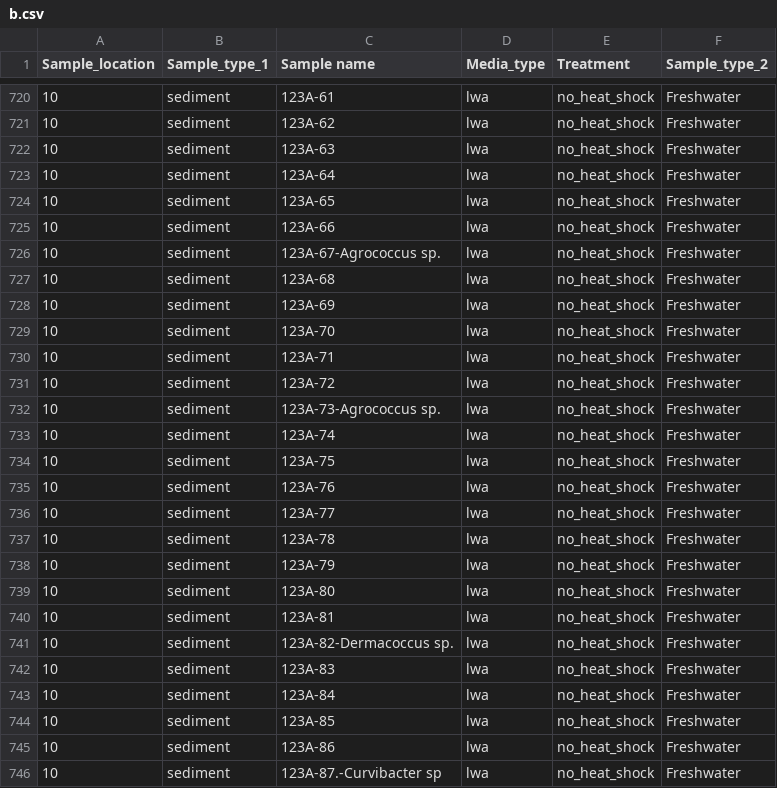
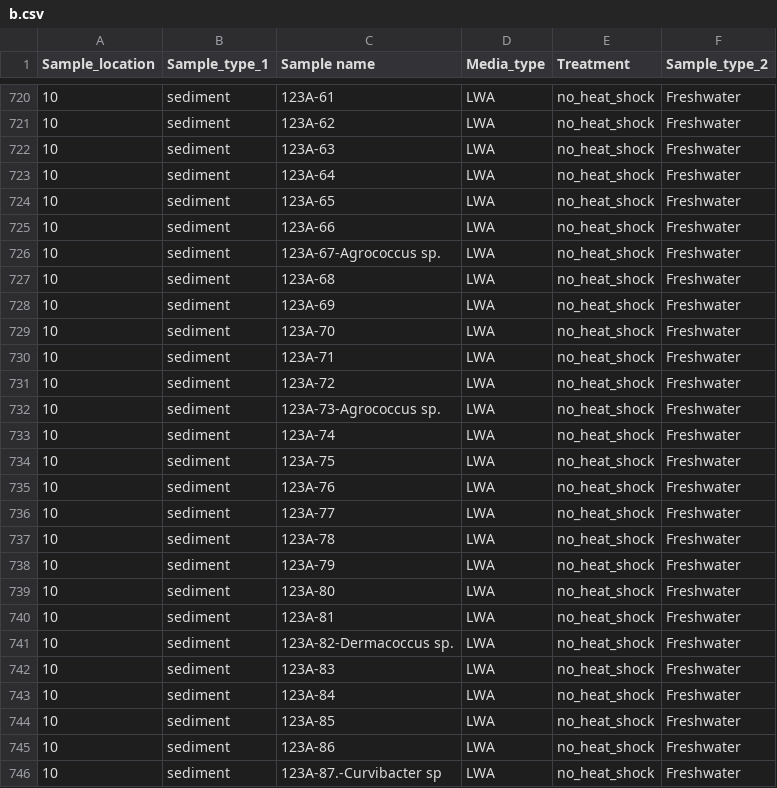
Before and after one commit to chasemc/DendrogramAndDots, a CSV file: Data/b.csv, drawn as a sheet; only a part is shown, gaps mark what is left out; the diff covers the shown part only.

```diff
--- a/Data/b.csv
+++ b/Data/b.csv
@@ -720,27 +720,27 @@ Sample_location,Sample_type_1,Sample name,Media_type,Treatment,Sample_type_2
-10,sediment,123A-61,lwa,no_heat_shock,Freshwater
-10,sediment,123A-62,lwa,no_heat_shock,Freshwater
-10,sediment,123A-63,lwa,no_heat_shock,Freshwater
-10,sediment,123A-64,lwa,no_heat_shock,Freshwater
-10,sediment,123A-65,lwa,no_heat_shock,Freshwater
-10,sediment,123A-66,lwa,no_heat_shock,Freshwater
-10,sediment,123A-67-Agrococcus sp.,lwa,no_heat_shock,Freshwater
-10,sediment,123A-68,lwa,no_heat_shock,Freshwater
-10,sediment,123A-69,lwa,no_heat_shock,Freshwater
-10,sediment,123A-70,lwa,no_heat_shock,Freshwater
-10,sediment,123A-71,lwa,no_heat_shock,Freshwater
-10,sediment,123A-72,lwa,no_heat_shock,Freshwater
-10,sediment,123A-73-Agrococcus sp.,lwa,no_heat_shock,Freshwater
-10,sediment,123A-74,lwa,no_heat_shock,Freshwater
-10,sediment,123A-75,lwa,no_heat_shock,Freshwater
-10,sediment,123A-76,lwa,no_heat_shock,Freshwater
-10,sediment,123A-77,lwa,no_heat_shock,Freshwater
-10,sediment,123A-78,lwa,no_heat_shock,Freshwater
-10,sediment,123A-79,lwa,no_heat_shock,Freshwater
-10,sediment,123A-80,lwa,no_heat_shock,Freshwater
-10,sediment,123A-81,lwa,no_heat_shock,Freshwater
-10,sediment,123A-82-Dermacoccus sp.,lwa,no_heat_shock,Freshwater
-10,sediment,123A-83,lwa,no_heat_shock,Freshwater
-10,sediment,123A-84,lwa,no_heat_shock,Freshwater
-10,sediment,123A-85,lwa,no_heat_shock,Freshwater
-10,sediment,123A-86,lwa,no_heat_shock,Freshwater
-10,sediment,123A-87.-Curvibacter sp,lwa,no_heat_shock,Freshwater
+10,sediment,123A-61,LWA,no_heat_shock,Freshwater
+10,sediment,123A-62,LWA,no_heat_shock,Freshwater
+10,sediment,123A-63,LWA,no_heat_shock,Freshwater
+10,sediment,123A-64,LWA,no_heat_shock,Freshwater
+10,sediment,123A-65,LWA,no_heat_shock,Freshwater
+10,sediment,123A-66,LWA,no_heat_shock,Freshwater
+10,sediment,123A-67-Agrococcus sp.,LWA,no_heat_shock,Freshwater
+10,sediment,123A-68,LWA,no_heat_shock,Freshwater
+10,sediment,123A-69,LWA,no_heat_shock,Freshwater
+10,sediment,123A-70,LWA,no_heat_shock,Freshwater
+10,sediment,123A-71,LWA,no_heat_shock,Freshwater
+10,sediment,123A-72,LWA,no_heat_shock,Freshwater
+10,sediment,123A-73-Agrococcus sp.,LWA,no_heat_shock,Freshwater
+10,sediment,123A-74,LWA,no_heat_shock,Freshwater
+10,sediment,123A-75,LWA,no_heat_shock,Freshwater
+10,sediment,123A-76,LWA,no_heat_shock,Freshwater
+10,sediment,123A-77,LWA,no_heat_shock,Freshwater
+10,sediment,123A-78,LWA,no_heat_shock,Freshwater
+10,sediment,123A-79,LWA,no_heat_shock,Freshwater
+10,sediment,123A-80,LWA,no_heat_shock,Freshwater
+10,sediment,123A-81,LWA,no_heat_shock,Freshwater
+10,sediment,123A-82-Dermacoccus sp.,LWA,no_heat_shock,Freshwater
+10,sediment,123A-83,LWA,no_heat_shock,Freshwater
+10,sediment,123A-84,LWA,no_heat_shock,Freshwater
+10,sediment,123A-85,LWA,no_heat_shock,Freshwater
+10,sediment,123A-86,LWA,no_heat_shock,Freshwater
+10,sediment,123A-87.-Curvibacter sp,LWA,no_heat_shock,Freshwater
```
Also changed, not shown: 158 edited cells elsewhere in this file, 16 other files.
